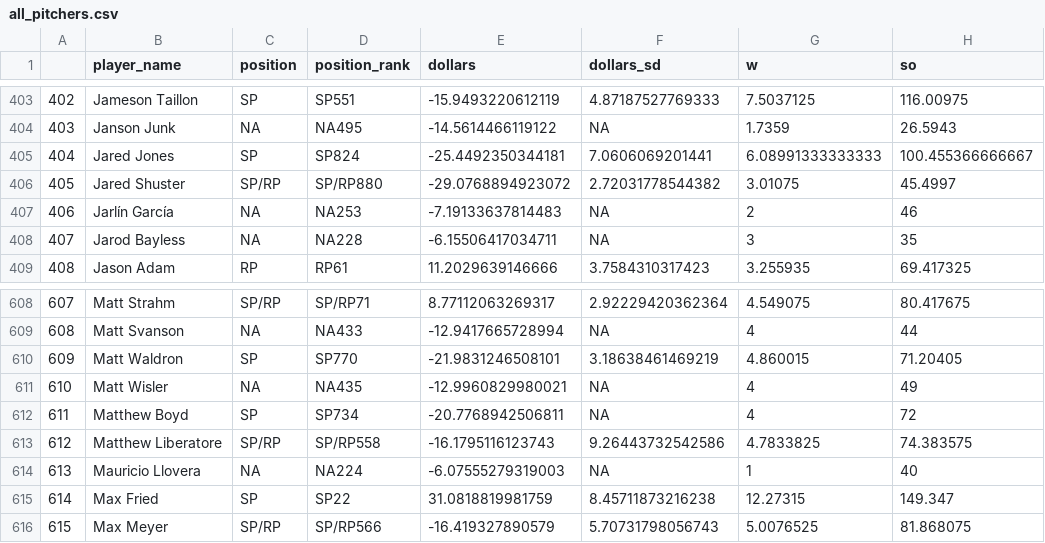
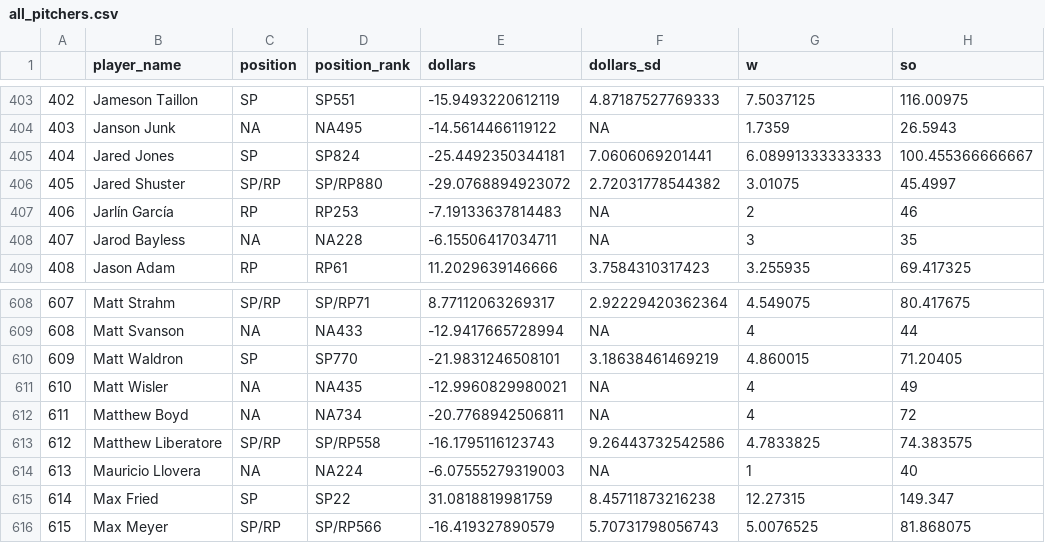
Before and after one commit to bdidds2/Betting, a CSV file: ottoneu/all_pitchers.csv, drawn as a sheet; only a part is shown, gaps mark what is left out; the diff names each change by its address in the sheet, - before the commit and + after, or states it on an @@ line.

```diff
--- a/ottoneu/all_pitchers.csv
+++ b/ottoneu/all_pitchers.csv
-C407 (position): NA
+C407 (position): RP
-D407 (position_rank): NA253
+D407 (position_rank): RP253
-C612 (position): SP
+C612 (position): NA
-D612 (position_rank): SP734
+D612 (position_rank): NA734
```
Also changed, not shown: ottoneu/bum_bum_pitchers.csv, ottoneu/dani_rojas_hitters.csv, 3 other files.
